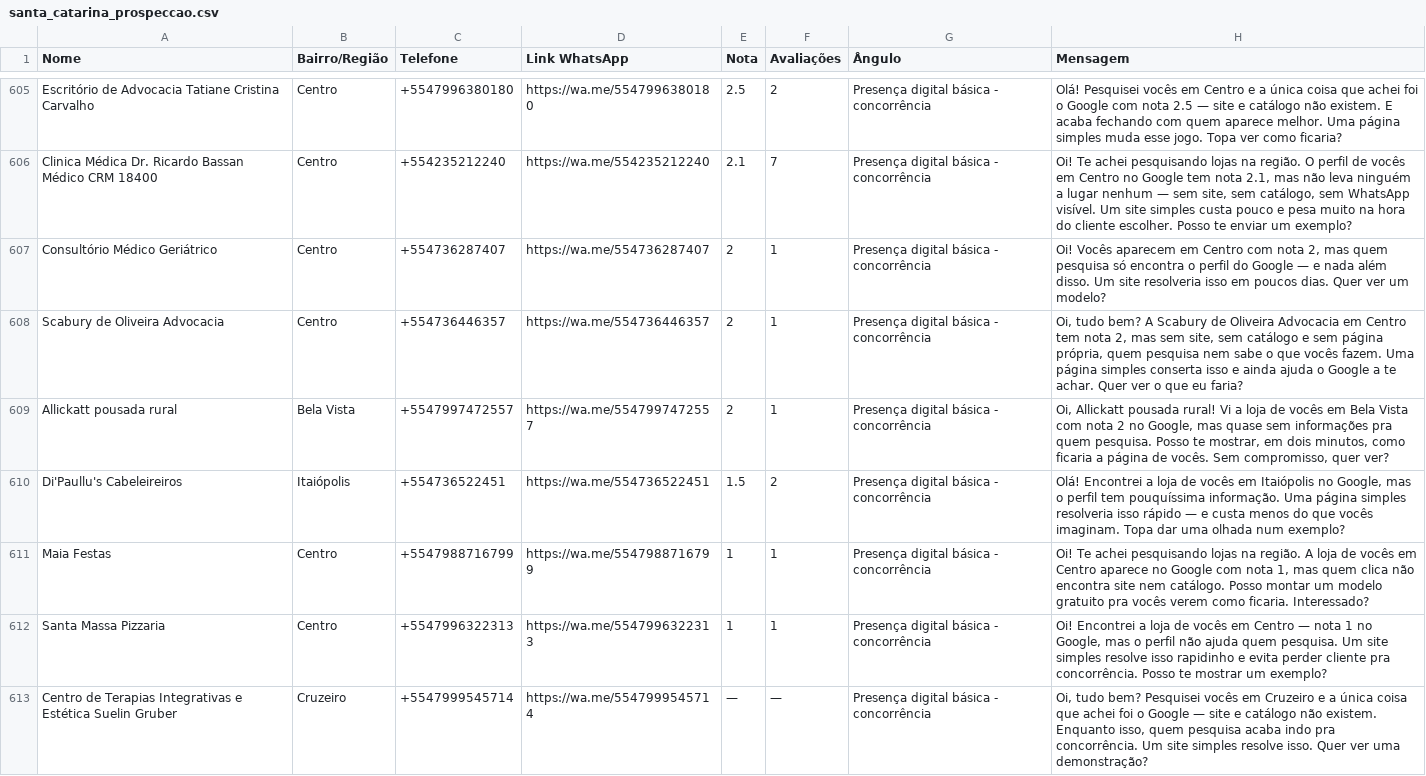
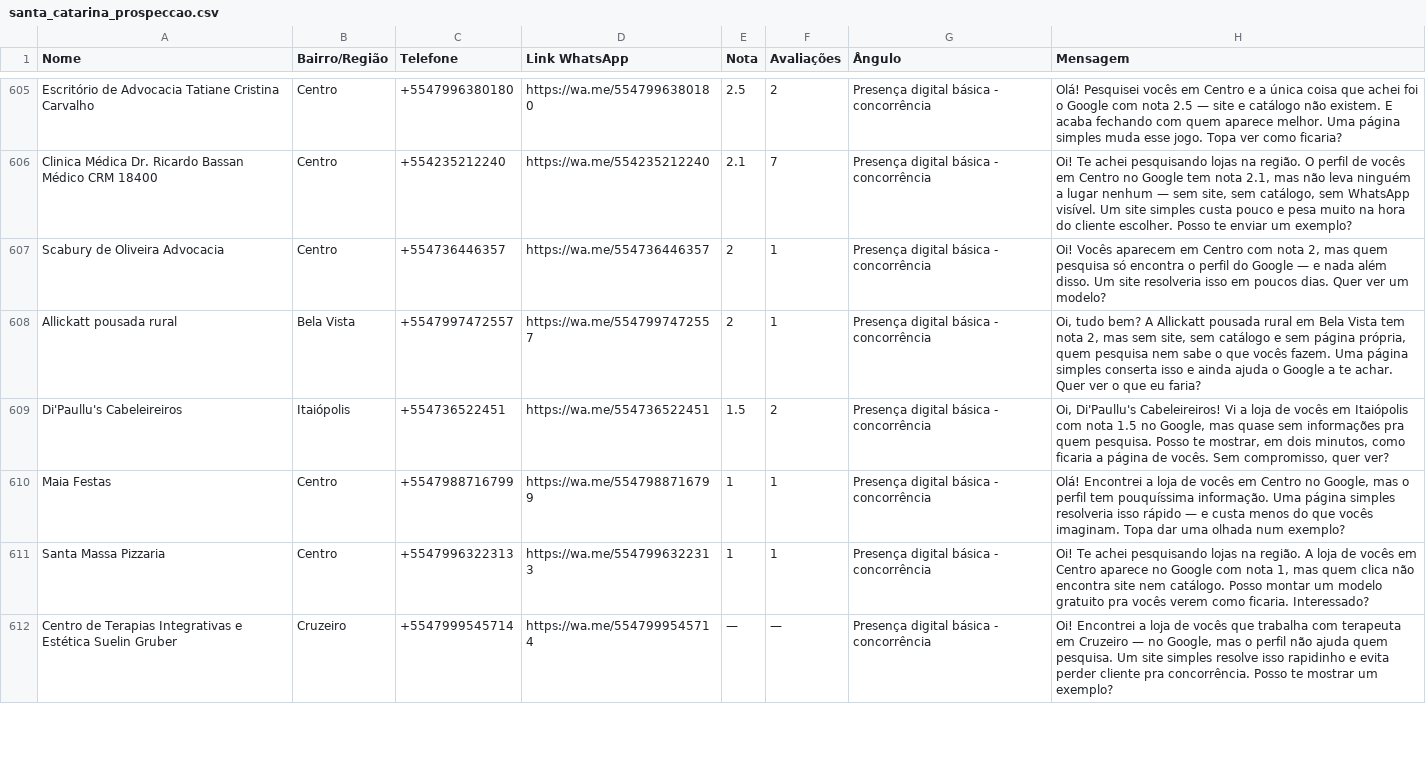
Before and after one commit to DevLuk4s/abrir-conversas-simples, a CSV file: prospeccao-pipeline/output/santa_catarina_prospeccao.csv, drawn as a sheet; only a part is shown, gaps mark what is left out; the diff covers the shown part only.

```diff
--- a/prospeccao-pipeline/output/santa_catarina_prospeccao.csv
+++ b/prospeccao-pipeline/output/santa_catarina_prospeccao.csv
@@ -606,8 +606,7 @@
 "Clinica Médica Dr. Ricardo Bassan Médico CRM 18400","Centro","+554235212240","https://wa.me/554235212240","2.1","7","Presença digital básica - concorrência","Oi! Te achei pesquisando lojas na região. O perfil de vocês em Centro no Google tem nota 2.1, mas não leva ninguém a lugar nenhum — sem site, sem catálogo, sem WhatsApp visível. Um site simples custa pouco e pesa muito na hora do cliente escolher. Posso te enviar um exemplo?"
-"Consultório Médico Geriátrico","Centro","+554736287407","https://wa.me/554736287407","2","1","Presença digital básica - concorrência","Oi! Vocês aparecem em Centro com nota 2, mas quem pesquisa só encontra o perfil do Google — e nada além disso. Um site resolveria isso em poucos dias. Quer ver um modelo?"
-"Scabury de Oliveira Advocacia","Centro","+554736446357","https://wa.me/554736446357","2","1","Presença digital básica - concorrência","Oi, tudo bem? A Scabury de Oliveira Advocacia em Centro tem nota 2, mas sem site, sem catálogo e sem página própria, quem pesquisa nem sabe o que vocês fazem. Uma página simples conserta isso e ainda ajuda o Google a te achar. Quer ver o que eu faria?"
-"Allickatt pousada rural","Bela Vista","+5547997472557","https://wa.me/5547997472557","2","1","Presença digital básica - concorrência","Oi, Allickatt pousada rural! Vi a loja de vocês em Bela Vista com nota 2 no Google, mas quase sem informações pra quem pesquisa. Posso te mostrar, em dois minutos, como ficaria a página de vocês. Sem compromisso, quer ver?"
-"Di'Paullu's Cabeleireiros","Itaiópolis","+554736522451","https://wa.me/554736522451","1.5","2","Presença digital básica - concorrência","Olá! Encontrei a loja de vocês em Itaiópolis no Google, mas o perfil tem pouquíssima informação. Uma página simples resolveria isso rápido — e custa menos do que vocês imaginam. Topa dar uma olhada num exemplo?"
-"Maia Festas","Centro","+5547988716799","https://wa.me/5547988716799","1","1","Presença digital básica - concorrência","Oi! Te achei pesquisando lojas na região. A loja de vocês em Centro aparece no Google com nota 1, mas quem clica não encontra site nem catálogo. Posso montar um modelo gratuito pra vocês verem como ficaria. Interessado?"
-"Santa Massa Pizzaria","Centro","+5547996322313","https://wa.me/5547996322313","1","1","Presença digital básica - concorrência","Oi! Encontrei a loja de vocês em Centro — nota 1 no Google, mas o perfil não ajuda quem pesquisa. Um site simples resolve isso rapidinho e evita perder cliente pra concorrência. Posso te mostrar um exemplo?"
-"Centro de Terapias Integrativas e Estética Suelin Gruber","Cruzeiro","+5547999545714","https://wa.me/5547999545714","—","—","Presença digital básica - concorrência","Oi, tudo bem? Pesquisei vocês em Cruzeiro e a única coisa que achei foi o Google — site e catálogo não existem. Enquanto isso, quem pesquisa acaba indo pra concorrência. Um site simples resolve isso. Quer ver uma demonstração?"
+"Scabury de Oliveira Advocacia","Centro","+554736446357","https://wa.me/554736446357","2","1","Presença digital básica - concorrência","Oi! Vocês aparecem em Centro com nota 2, mas quem pesquisa só encontra o perfil do Google — e nada além disso. Um site resolveria isso em poucos dias. Quer ver um modelo?"
+"Allickatt pousada rural","Bela Vista","+5547997472557","https://wa.me/5547997472557","2","1","Presença digital básica - concorrência","Oi, tudo bem? A Allickatt pousada rural em Bela Vista tem nota 2, mas sem site, sem catálogo e sem página própria, quem pesquisa nem sabe o que vocês fazem. Uma página simples conserta isso e ainda ajuda o Google a te achar. Quer ver o que eu faria?"
+"Di'Paullu's Cabeleireiros","Itaiópolis","+554736522451","https://wa.me/554736522451","1.5","2","Presença digital básica - concorrência","Oi, Di'Paullu's Cabeleireiros! Vi a loja de vocês em Itaiópolis com nota 1.5 no Google, mas quase sem informações pra quem pesquisa. Posso te mostrar, em dois minutos, como ficaria a página de vocês. Sem compromisso, quer ver?"
+"Maia Festas","Centro","+5547988716799","https://wa.me/5547988716799","1","1","Presença digital básica - concorrência","Olá! Encontrei a loja de vocês em Centro no Google, mas o perfil tem pouquíssima informação. Uma página simples resolveria isso rápido — e custa menos do que vocês imaginam. Topa dar uma olhada num exemplo?"
+"Santa Massa Pizzaria","Centro","+5547996322313","https://wa.me/5547996322313","1","1","Presença digital básica - concorrência","Oi! Te achei pesquisando lojas na região. A loja de vocês em Centro aparece no Google com nota 1, mas quem clica não encontra site nem catálogo. Posso montar um modelo gratuito pra vocês verem como ficaria. Interessado?"
+"Centro de Terapias Integrativas e Estética Suelin Gruber","Cruzeiro","+5547999545714","https://wa.me/5547999545714","—","—","Presença digital básica - concorrência","Oi! Encontrei a loja de vocês que trabalha com terapeuta em Cruzeiro — no Google, mas o perfil não ajuda quem pesquisa. Um site simples resolve isso rapidinho e evita perder cliente pra concorrência. Posso te mostrar um exemplo?"
```
Also changed, not shown: 175 edited cells elsewhere in this file, prospeccao-pipeline/output/barbearia_leads_prospeccao.csv, prospeccao-pipeline/output/clinica_estetica_prospeccao.csv, 8 other files.
